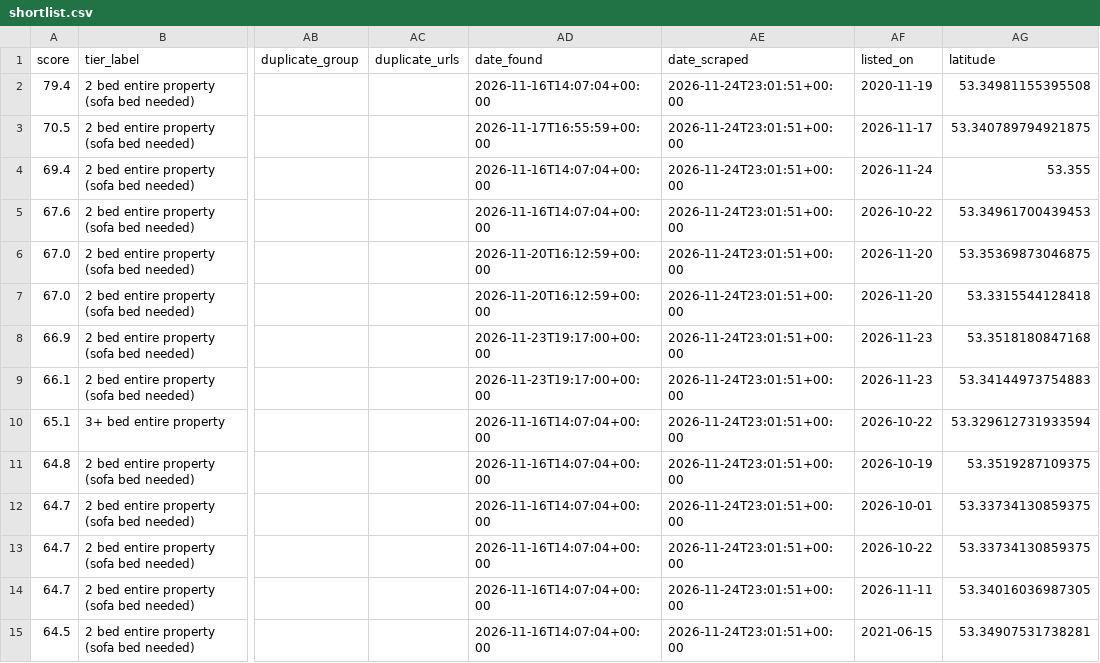
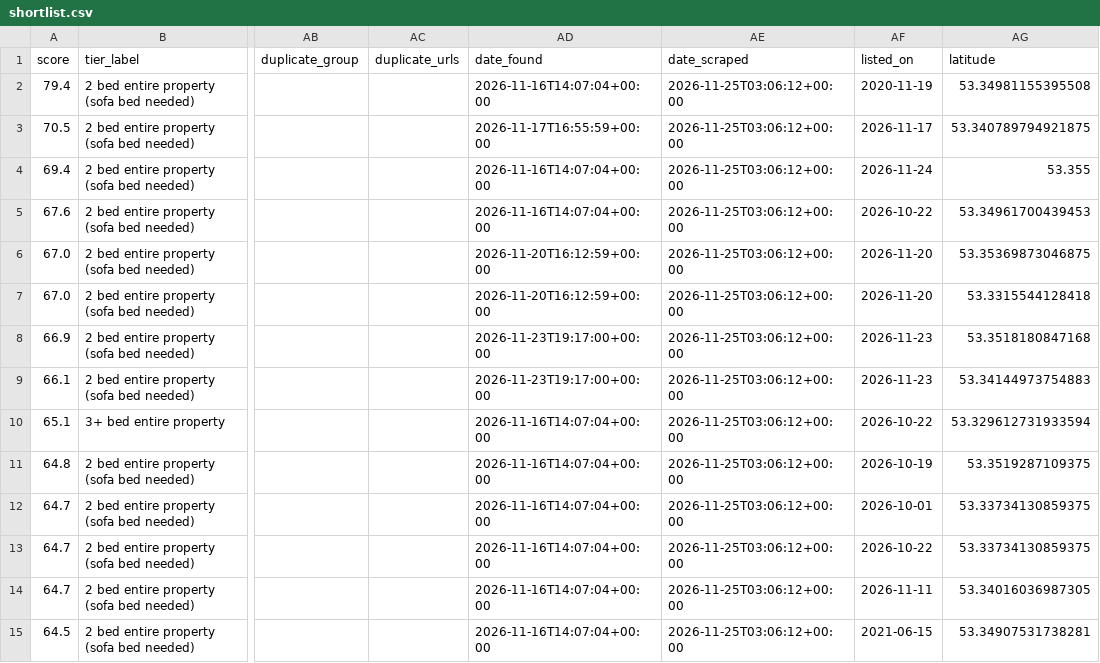
Before and after one commit to Patrick0shea/rentScraper, a CSV file: shortlist.csv, drawn as a sheet; only a part is shown, gaps mark what is left out; the diff covers the shown part only; the diff names each change by its address in the sheet, - before the commit and + after, or states it on an @@ line.

```diff
--- a/shortlist.csv
+++ b/shortlist.csv
-AE2:AE15 (date_scraped): 2026-11-24T23:01:51+00:00
+AE2:AE15 (date_scraped): 2026-11-25T03:06:12+00:00
```
Also changed, not shown: 131 edited cells elsewhere in this file, 6 other files.
